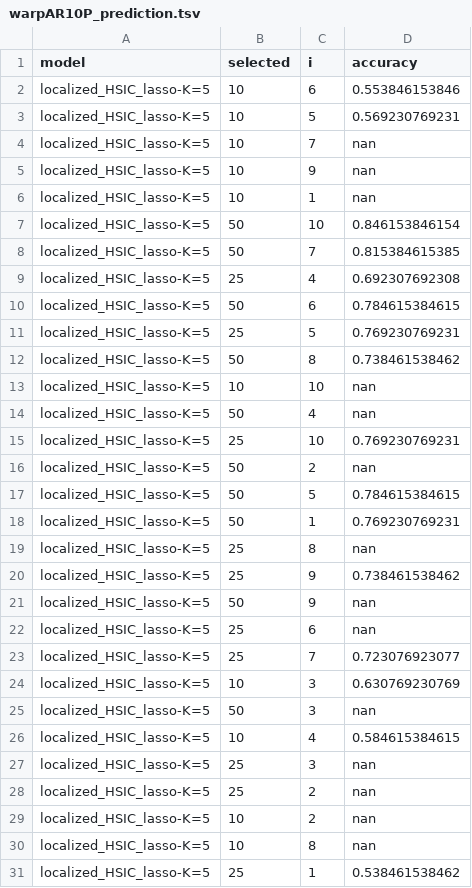
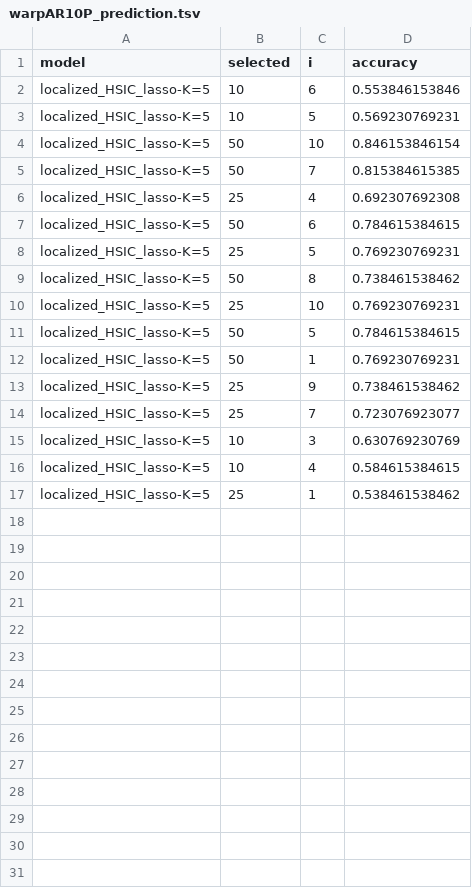
Before and after one commit to hclimente/nori, a TSV file: results/lhl_asu_scale_smalltrain_50p_delta/warpAR10P_prediction.tsv, drawn as a sheet; the diff names each change by its address in the sheet, - before the commit and + after, or states it on an @@ line.

Commit message:
add 80p for asu delta

```diff
--- a/results/lhl_asu_scale_smalltrain_50p_delta/warpAR10P_prediction.tsv
+++ b/results/lhl_asu_scale_smalltrain_50p_delta/warpAR10P_prediction.tsv
-row 4: localized_HSIC_lasso-K=5 | 10 | 7 | nan
-row 5: localized_HSIC_lasso-K=5 | 10 | 9 | nan
-row 6: localized_HSIC_lasso-K=5 | 10 | 1 | nan
-row 13: localized_HSIC_lasso-K=5 | 10 | 10 | nan
-row 14: localized_HSIC_lasso-K=5 | 50 | 4 | nan
-row 16: localized_HSIC_lasso-K=5 | 50 | 2 | nan
-row 19: localized_HSIC_lasso-K=5 | 25 | 8 | nan
-row 21: localized_HSIC_lasso-K=5 | 50 | 9 | nan
-row 22: localized_HSIC_lasso-K=5 | 25 | 6 | nan
-row 25: localized_HSIC_lasso-K=5 | 50 | 3 | nan
-row 27: localized_HSIC_lasso-K=5 | 25 | 3 | nan
-row 28: localized_HSIC_lasso-K=5 | 25 | 2 | nan
-row 29: localized_HSIC_lasso-K=5 | 10 | 2 | nan
-row 30: localized_HSIC_lasso-K=5 | 10 | 8 | nan
```
Also changed, not shown: 2 other files.
